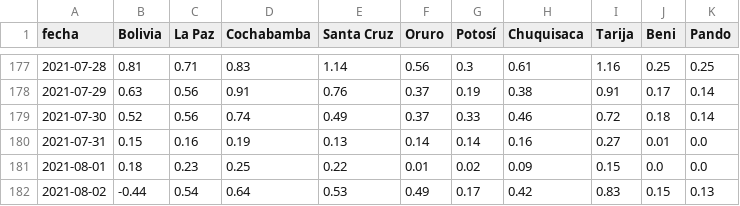
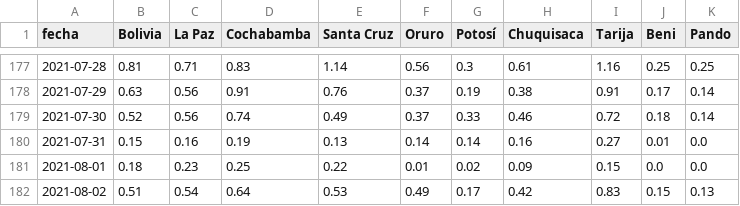
Before and after one commit to dquintani/vacunacion, a CSV file: Dosis_Todas_Diarias_PorCada100Hab.csv, drawn as a sheet; only a part is shown, gaps mark what is left out.

```diff
--- a/Dosis_Todas_Diarias_PorCada100Hab.csv
+++ b/Dosis_Todas_Diarias_PorCada100Hab.csv
@@ -181,2 +181,2 @@ fecha,Bolivia,La Paz,Cochabamba,Santa Cruz,Oruro,Potosí,Chuquisaca,Tarija,Beni,
 2021-08-01,0.18,0.23,0.25,0.22,0.01,0.02,0.09,0.15,0.0,0.0
-2021-08-02,-0.44,0.54,0.64,0.53,0.49,0.17,0.42,0.83,0.15,0.13
+2021-08-02,0.51,0.54,0.64,0.53,0.49,0.17,0.42,0.83,0.15,0.13
```
Also changed, not shown: Dosis_Todas_Diarias.csv, Primeras_Acumuladas_PorCada100Hab.csv, 10 other files.
